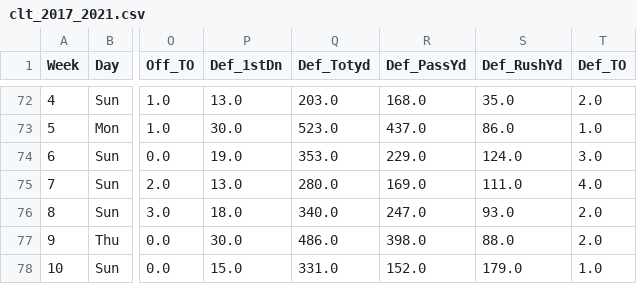
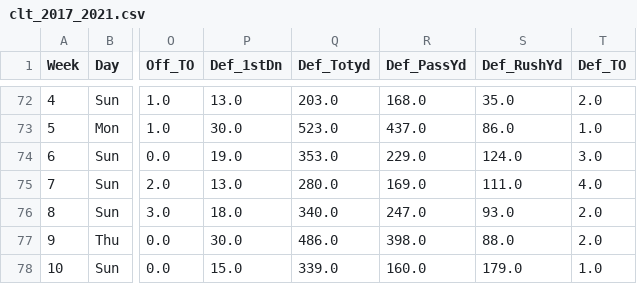
Before and after one commit to realdanielbyrne/NfL-Time-Series-Modeling, a CSV file: stats/clt_2017_2021.csv, drawn as a sheet; only a part is shown, gaps mark what is left out; the diff names each change by its address in the sheet, - before the commit and + after, or states it on an @@ line.

Commit message:
update stats

```diff
--- a/stats/clt_2017_2021.csv
+++ b/stats/clt_2017_2021.csv
-Q78 (Def_Totyd): 331.0
+Q78 (Def_Totyd): 339.0
-R78 (Def_PassYd): 152.0
+R78 (Def_PassYd): 160.0
```
Also changed, not shown: stats/det_2017_2021.csv, stats/jax_2017_2021.csv, 2 other files.
